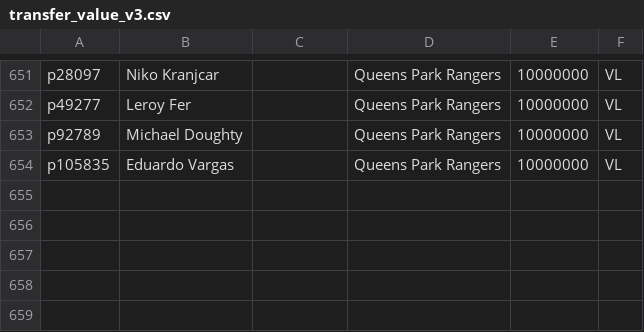
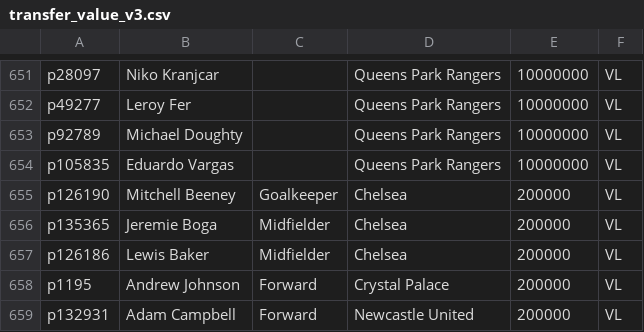
Before and after one commit to hilmanz/FM-2015, a CSV file: updates/transfer_value_v3.csv, drawn as a sheet; only a part is shown, gaps mark what is left out; the diff names each change by its address in the sheet, - before the commit and + after, or states it on an @@ line.

Commit message:
fix player data if the player is no longer exists in EPL. update new transfer value. refactoring the login via FB. we now use email as mandatory.

```diff
--- a/updates/transfer_value_v3.csv
+++ b/updates/transfer_value_v3.csv
+row 655: p126190 | Mitchell Beeney | Goalkeeper | Chelsea | 200000 | VL
+row 656: p135365 | Jeremie Boga | Midfielder | Chelsea | 200000 | VL
+row 657: p126186 | Lewis Baker | Midfielder | Chelsea | 200000 | VL
+row 658: p1195 | Andrew Johnson | Forward | Crystal Palace | 200000 | VL
+row 659: p132931 | Adam Campbell | Forward | Newcastle United | 200000 | VL
```
Also changed, not shown: 4 other files.
